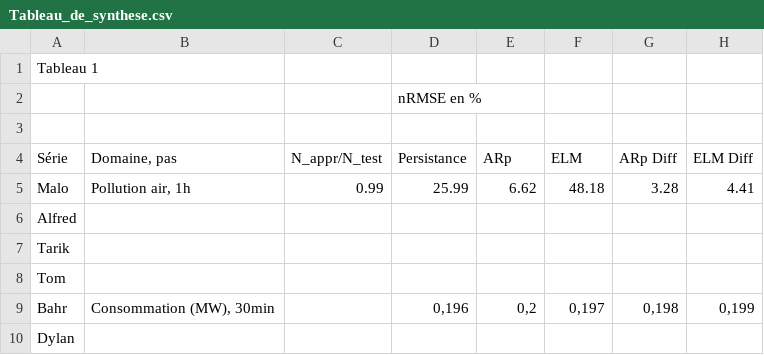
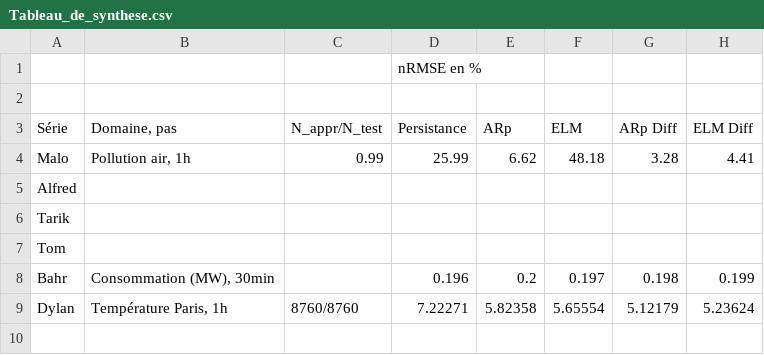
Before and after one commit to BahrMines/UE14-prevision-groupe20, a CSV file: Resultats/tableaux/Tableau_de_synthese.csv, drawn as a sheet.

Commit message:
Tableaux et ReadMe Rempli

```diff
--- a/Resultats/tableaux/Tableau_de_synthese.csv
+++ b/Resultats/tableaux/Tableau_de_synthese.csv
@@ -1,2 +1 @@
-Tableau 1
 ;;;nRMSE en %;;;;
@@ -8,3 +7,3 @@ Tarik;;;;;;;
 Tom;;;;;;;
-Bahr;Consommation (MW), 30min;;0,196;0,2;0,197;0,198;0,199
-Dylan;;;;;;;
+Bahr;Consommation (MW), 30min;;0.196;0.2;0.197;0.198;0.199
+Dylan;Température Paris, 1h;8760/8760;7.22271;5.82358;5.65554;5.12179;5.23624
```
Also changed, not shown: Resultats/tableaux/Statistiques_series.csv, 2 other files.
